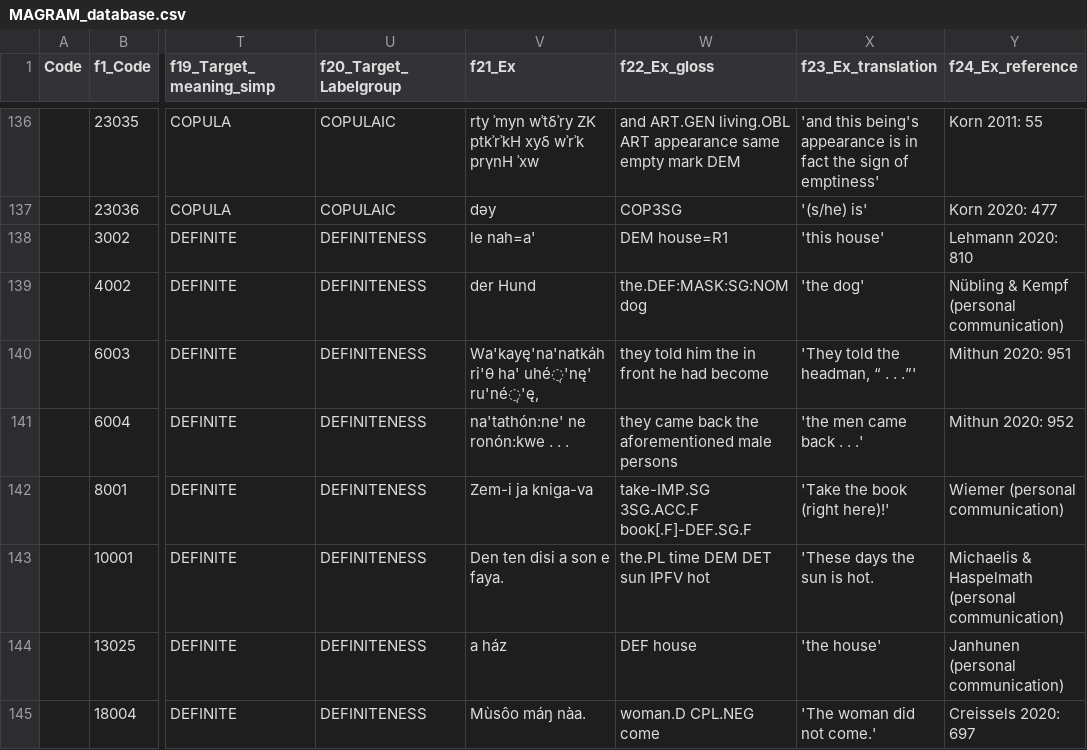
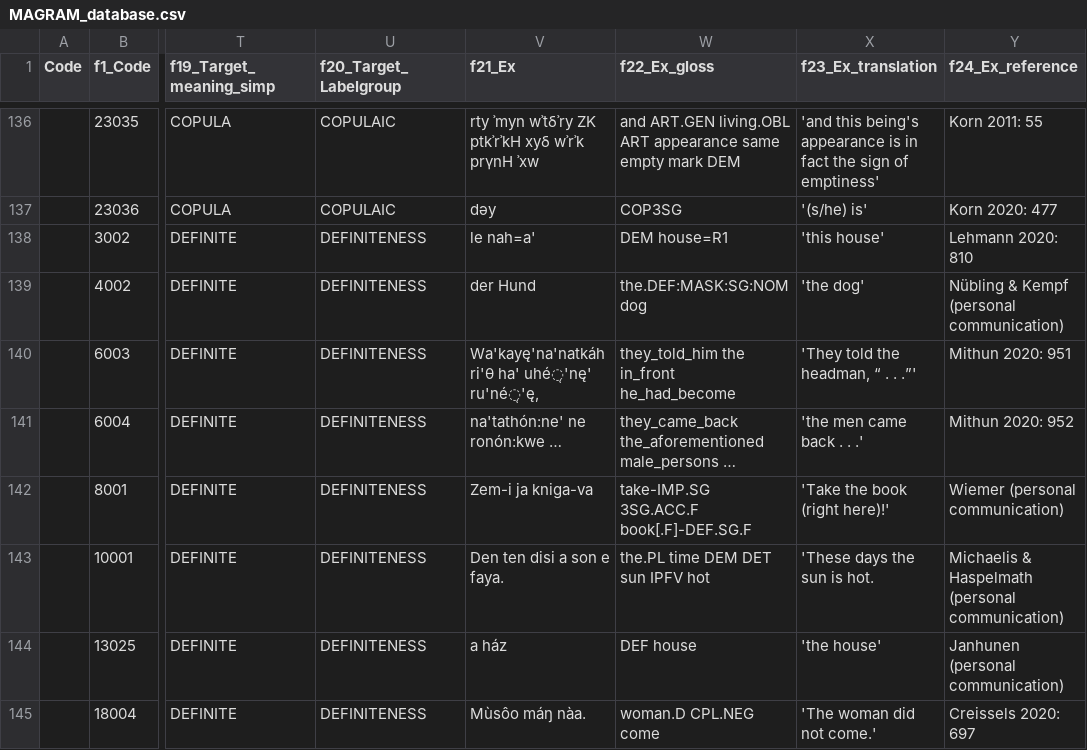
Before and after one commit to cldf-datasets/magram, a CSV file: raw/MAGRAM_database.csv, drawn as a sheet; only a part is shown, gaps mark what is left out; the diff covers the shown part only; the diff names each change by its address in the sheet, - before the commit and + after, or states it on an @@ line.

```diff
--- a/raw/MAGRAM_database.csv
+++ b/raw/MAGRAM_database.csv
-W140 (f22_Ex_gloss): they told him the in front he had become
+W140 (f22_Ex_gloss): they_told_him the in_front he_had_become
-V141 (f21_Ex): na'tathón:ne' ne ronón:kwe . . .
+V141 (f21_Ex): na'tathón:ne' ne ronón:kwe …
-W141 (f22_Ex_gloss): they came back the aforementioned male persons
+W141 (f22_Ex_gloss): they_came_back the_aforementioned male_persons …
```
Also changed, not shown: 76 edited cells elsewhere in this file.
